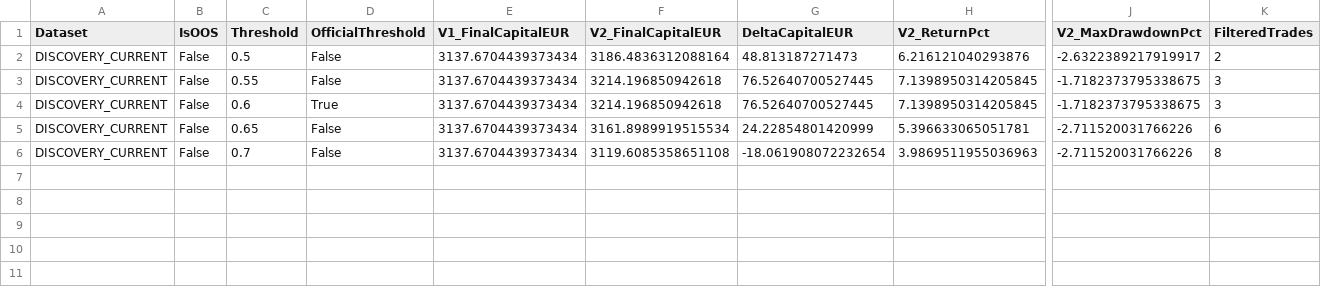
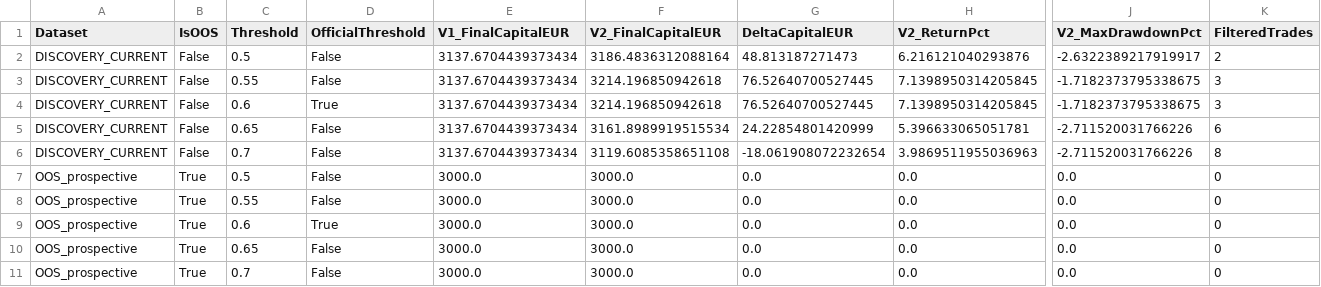
Before and after one commit to Thameur95/investment-assistant, a CSV file: historical_lab/results/v2_full/threshold_sensitivity.csv, drawn as a sheet; only a part is shown, gaps mark what is left out; rows hold the shown columns only; the diff names each change by its address in the sheet, - before the commit and + after, or states it on an @@ line.

```diff
--- a/historical_lab/results/v2_full/threshold_sensitivity.csv
+++ b/historical_lab/results/v2_full/threshold_sensitivity.csv
+row 7: OOS_prospective | True | 0.5 | False | 3000.0 | 3000.0 | 0.0 | 0.0 | 0.0 | 0
+row 8: OOS_prospective | True | 0.55 | False | 3000.0 | 3000.0 | 0.0 | 0.0 | 0.0 | 0
+row 9: OOS_prospective | True | 0.6 | True | 3000.0 | 3000.0 | 0.0 | 0.0 | 0.0 | 0
+row 10: OOS_prospective | True | 0.65 | False | 3000.0 | 3000.0 | 0.0 | 0.0 | 0.0 | 0
+row 11: OOS_prospective | True | 0.7 | False | 3000.0 | 3000.0 | 0.0 | 0.0 | 0.0 | 0
```
Also changed, not shown: historical_lab/results/risk_manager_source_trades.csv, historical_lab/results/v2_full/all_rejections.csv, 8 other files.
